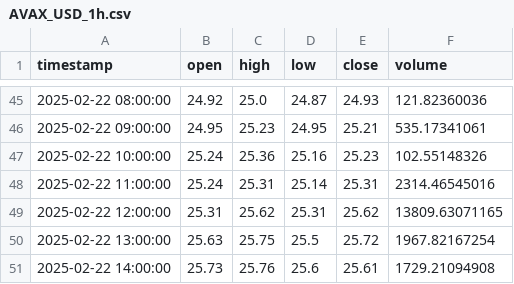
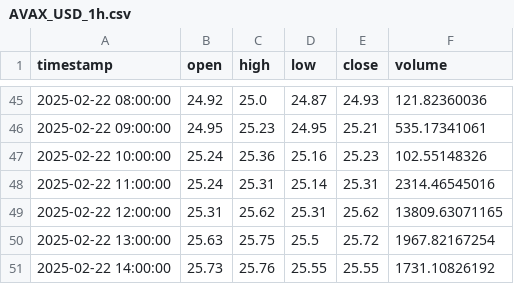
Before and after one commit to TechsNtheCity940/Grok_crypto_bot, a CSV file: data/historical/AVAX_USD_1h.csv, drawn as a sheet; only a part is shown, gaps mark what is left out.

```diff
--- a/data/historical/AVAX_USD_1h.csv
+++ b/data/historical/AVAX_USD_1h.csv
@@ -50,2 +50,2 @@ timestamp,open,high,low,close,volume
 2025-02-22 13:00:00,25.63,25.75,25.5,25.72,1967.82167254
-2025-02-22 14:00:00,25.73,25.76,25.6,25.61,1729.21094908
+2025-02-22 14:00:00,25.73,25.76,25.55,25.55,1731.10826192
```
Also changed, not shown: data/historical/BTC_USD_1h.csv, data/historical/STX_USD_1h.csv, 3 other files.
